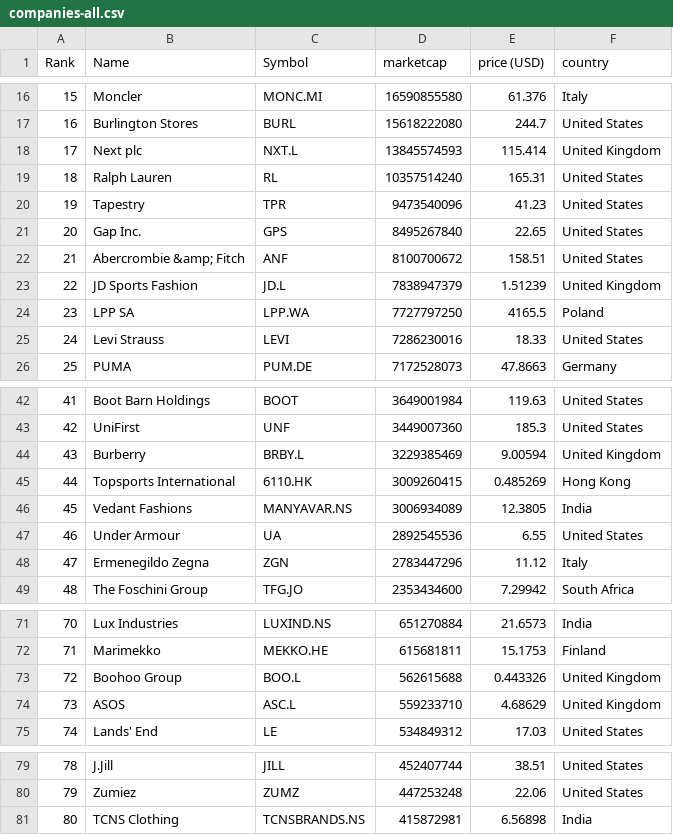
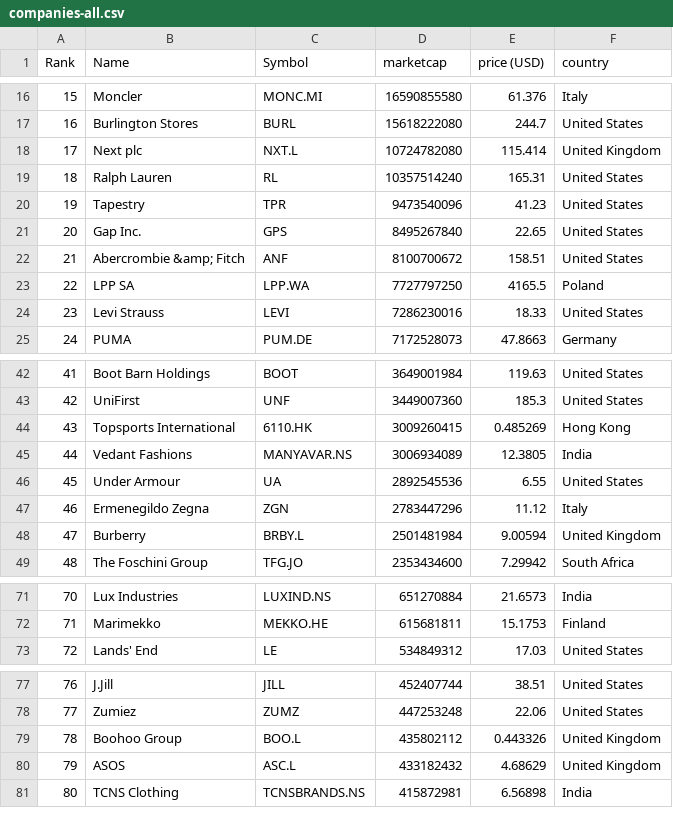
Before and after one commit to stephcarrv/merida-june-6-2024, a CSV file: companies-all.csv, drawn as a sheet; only a part is shown, gaps mark what is left out; removed rows and columns are numbered as before the commit, all else as after; the diff covers the shown part only; the diff names each change by its address in the sheet, - before the commit and + after, or states it on an @@ line.

```diff
--- a/companies-all.csv
+++ b/companies-all.csv
-D18 (marketcap): 13845574593
+D18 (marketcap): 10724782080
-row 23: 22 | JD Sports Fashion | JD.L | 7838947379 | 1.51239 | United Kingdom
@@ column A (Rank) renumbered from row 23 down @@
-row 44: 43 | Burberry | BRBY.L | 3229385469 | 9.00594 | United Kingdom
+row 48: 47 | Burberry | BRBY.L | 2501481984 | 9.00594 | United Kingdom
-row 73: 72 | Boohoo Group | BOO.L | 562615688 | 0.443326 | United Kingdom
-row 74: 73 | ASOS | ASC.L | 559233710 | 4.68629 | United Kingdom
+row 79: 78 | Boohoo Group | BOO.L | 435802112 | 0.443326 | United Kingdom
+row 80: 79 | ASOS | ASC.L | 433182432 | 4.68629 | United Kingdom
```
Also changed, not shown: 2 added rows and 6 edited cells elsewhere in this file, companies_france.csv, companies_germany.csv, 1 other file.
